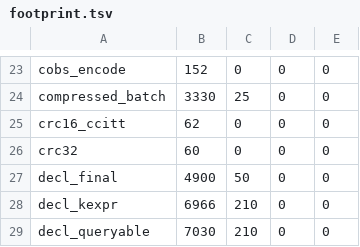
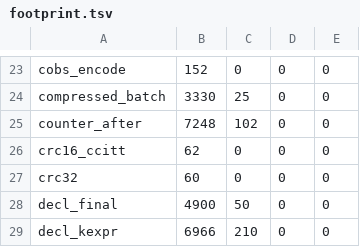
Before and after one commit to newmassrael/watching-zenoh, a TSV file: deploy/c11/footprint.tsv, drawn as a sheet; only a part is shown, gaps mark what is left out; the shorter side is filled out with more unchanged rows; the diff names each change by its address in the sheet, - before the commit and + after, or states it on an @@ line.

Commit message:
chore(gates): Record the C11 cost of counter_after
- the sending counter's rollover, now one SCE algorithm

Change-Id: I08e893f2f7805c78d7ce05f32f4487f5cdd8c49f

```diff
--- a/deploy/c11/footprint.tsv
+++ b/deploy/c11/footprint.tsv
+row 25: counter_after | 7248 | 102 | 0 | 0
```
